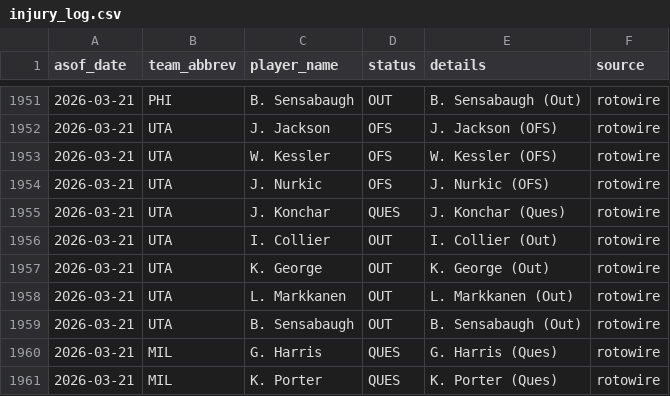
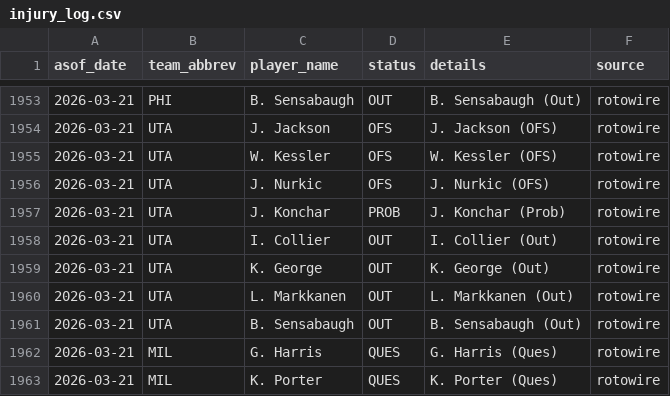
Before and after one commit to oliver-monday/NBAgent, a CSV file: logs/injury_log.csv, drawn as a sheet; only a part is shown, gaps mark what is left out; the diff covers the shown part only.

```diff
--- a/logs/injury_log.csv
+++ b/logs/injury_log.csv
@@ -1954,3 +1956,3 @@ asof_date,team_abbrev,player_name,status,details,source
 2026-03-21,UTA,J. Nurkic,OFS,J. Nurkic (OFS),rotowire
-2026-03-21,UTA,J. Konchar,QUES,J. Konchar (Ques),rotowire
+2026-03-21,UTA,J. Konchar,PROB,J. Konchar (Prob),rotowire
 2026-03-21,UTA,I. Collier,OUT,I. Collier (Out),rotowire
```
Also changed, not shown: 4 added rows, 2 removed rows, 1 moved row and 6 edited cells elsewhere in this file, 1 other file.
